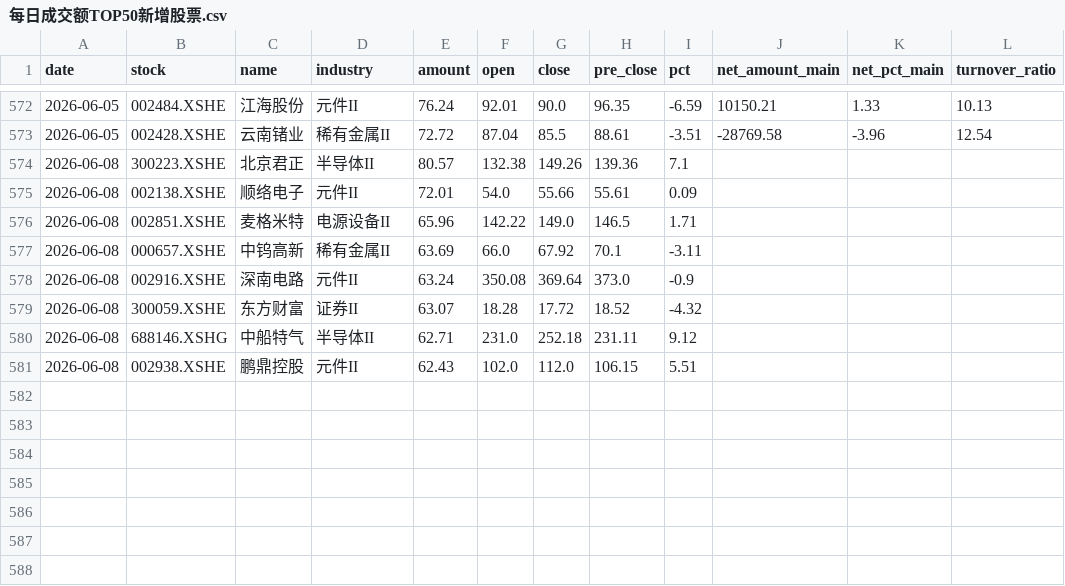
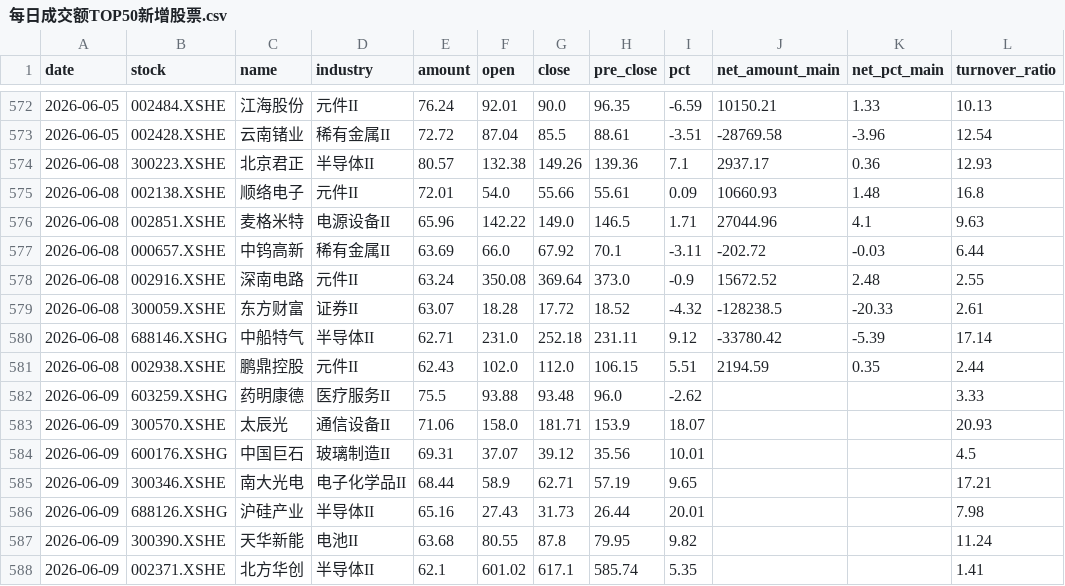
Before and after one commit to 47101Y/market-analysis, a CSV file: 每日成交额TOP50新增股票.csv, drawn as a sheet; only a part is shown, gaps mark what is left out; the diff covers the shown part only.

```diff
--- a/每日成交额TOP50新增股票.csv
+++ b/每日成交额TOP50新增股票.csv
@@ -573,9 +573,16 @@ date,stock,name,industry,amount,open,close,pre_close,pct,net_amount_main,net_pct
 2026-06-05,002428.XSHE,云南锗业,稀有金属II,72.72,87.04,85.5,88.61,-3.51,-28769.58,-3.96,12.54
-2026-06-08,300223.XSHE,北京君正,半导体II,80.57,132.38,149.26,139.36,7.1,,,
-2026-06-08,002138.XSHE,顺络电子,元件II,72.01,54.0,55.66,55.61,0.09,,,
-2026-06-08,002851.XSHE,麦格米特,电源设备II,65.96,142.22,149.0,146.5,1.71,,,
-2026-06-08,000657.XSHE,中钨高新,稀有金属II,63.69,66.0,67.92,70.1,-3.11,,,
-2026-06-08,002916.XSHE,深南电路,元件II,63.24,350.08,369.64,373.0,-0.9,,,
-2026-06-08,300059.XSHE,东方财富,证券II,63.07,18.28,17.72,18.52,-4.32,,,
-2026-06-08,688146.XSHG,中船特气,半导体II,62.71,231.0,252.18,231.11,9.12,,,
-2026-06-08,002938.XSHE,鹏鼎控股,元件II,62.43,102.0,112.0,106.15,5.51,,,
+2026-06-08,300223.XSHE,北京君正,半导体II,80.57,132.38,149.26,139.36,7.1,2937.17,0.36,12.93
+2026-06-08,002138.XSHE,顺络电子,元件II,72.01,54.0,55.66,55.61,0.09,10660.93,1.48,16.8
+2026-06-08,002851.XSHE,麦格米特,电源设备II,65.96,142.22,149.0,146.5,1.71,27044.96,4.1,9.63
+2026-06-08,000657.XSHE,中钨高新,稀有金属II,63.69,66.0,67.92,70.1,-3.11,-202.72,-0.03,6.44
+2026-06-08,002916.XSHE,深南电路,元件II,63.24,350.08,369.64,373.0,-0.9,15672.52,2.48,2.55
+2026-06-08,300059.XSHE,东方财富,证券II,63.07,18.28,17.72,18.52,-4.32,-128238.5,-20.33,2.61
+2026-06-08,688146.XSHG,中船特气,半导体II,62.71,231.0,252.18,231.11,9.12,-33780.42,-5.39,17.14
+2026-06-08,002938.XSHE,鹏鼎控股,元件II,62.43,102.0,112.0,106.15,5.51,2194.59,0.35,2.44
+2026-06-09,603259.XSHG,药明康德,医疗服务II,75.5,93.88,93.48,96.0,-2.62,,,3.33
+2026-06-09,300570.XSHE,太辰光,通信设备II,71.06,158.0,181.71,153.9,18.07,,,20.93
+2026-06-09,600176.XSHG,中国巨石,玻璃制造II,69.31,37.07,39.12,35.56,10.01,,,4.5
+2026-06-09,300346.XSHE,南大光电,电子化学品II,68.44,58.9,62.71,57.19,9.65,,,17.21
+2026-06-09,688126.XSHG,沪硅产业,半导体II,65.16,27.43,31.73,26.44,20.01,,,7.98
+2026-06-09,300390.XSHE,天华新能,电池II,63.68,80.55,87.8,79.95,9.82,,,11.24
+2026-06-09,002371.XSHE,北方华创,半导体II,62.1,601.02,617.1,585.74,5.35,,,1.41
```
Also changed, not shown: 30 edited cells elsewhere in this file, strong_stocks.csv, top50_daily_threshold.csv, 9 other files.
